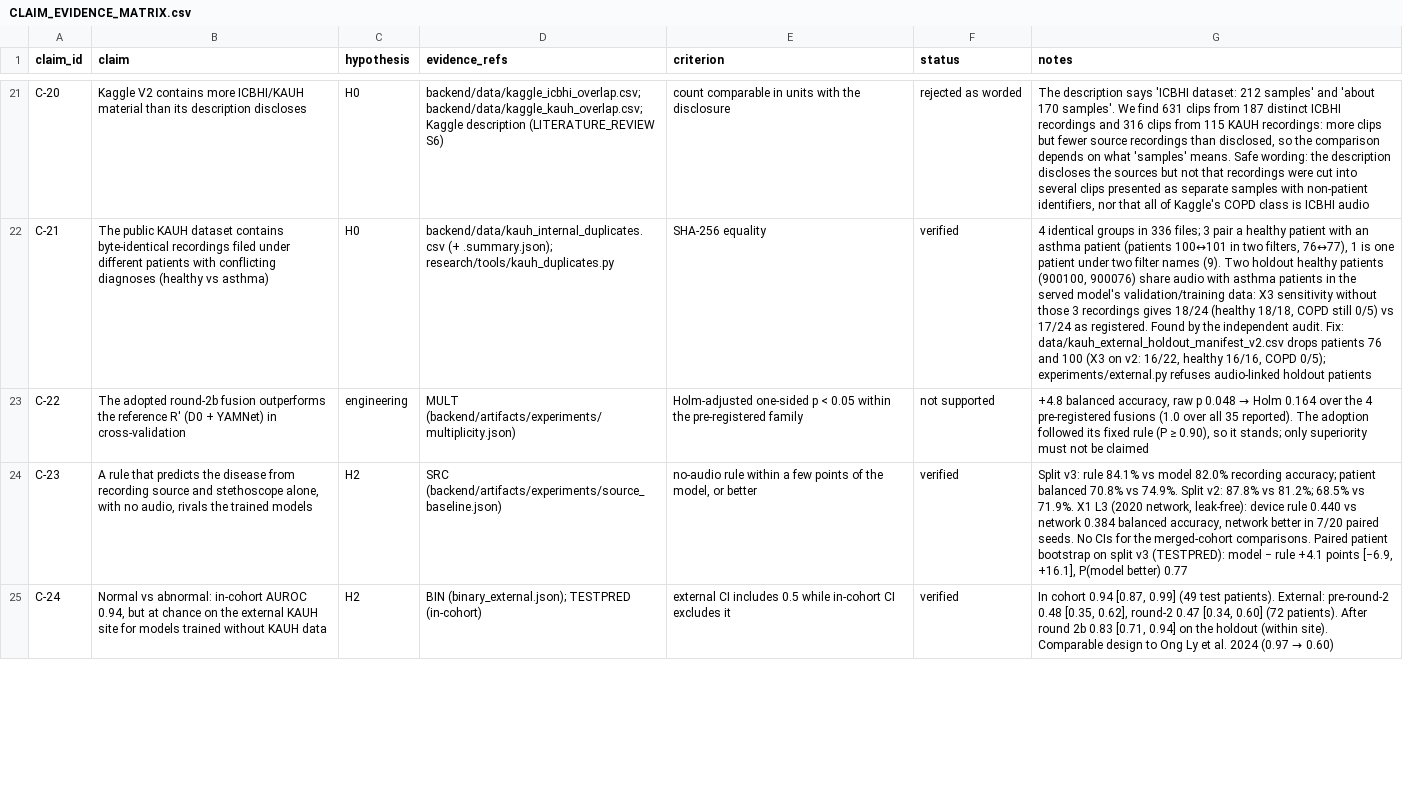
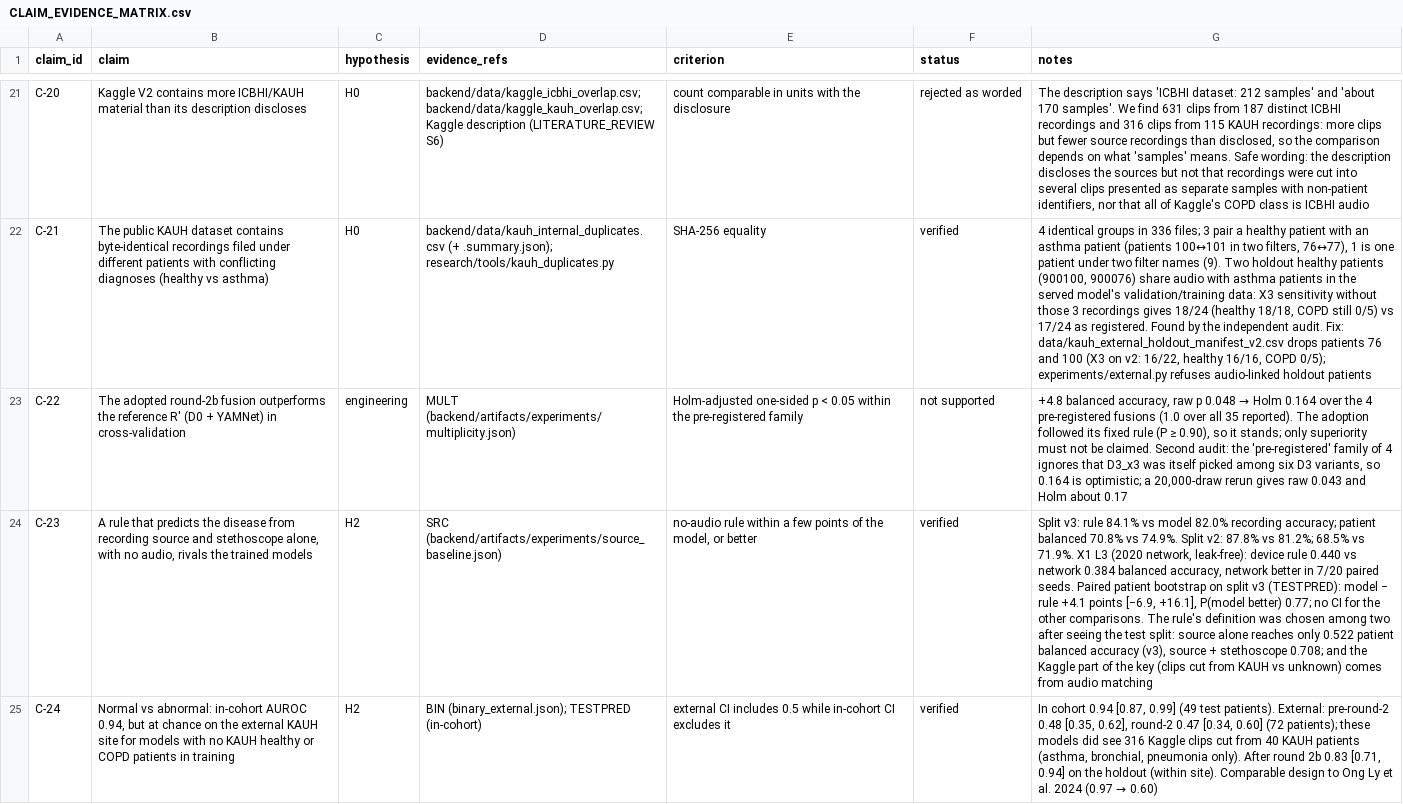
Before and after one commit to Oreniscool/Respiratory-diseases-recognition-through-respiratory-sound-with-the-help-of-deep-neural-network, a CSV file: research/CLAIM_EVIDENCE_MATRIX.csv, drawn as a sheet; only a part is shown, gaps mark what is left out; the diff covers the shown part only; the diff names each change by its address in the sheet, - before the commit and + after, or states it on an @@ line.

```diff
--- a/research/CLAIM_EVIDENCE_MATRIX.csv
+++ b/research/CLAIM_EVIDENCE_MATRIX.csv
-G23 (notes): …not be claimed
+G23 (notes): …not be claimed. Second audit: the 'pre-registered' family of 4 ignores that D3_x3 was itself picked among six D3 variants, so 0.164 is optimistic; a 20,000-draw rerun gives raw 0.043 and Holm about 0.17
-G24 (notes): …paired seeds. No CIs for the merged-cohort comparisons. Paired patient bootstrap on split v3 (TESTPRED): model − rule +4.1 points [−6.9, +16.1], P(model better) 0.77
+G24 (notes): …paired seeds. Paired patient bootstrap on split v3 (TESTPRED): model − rule +4.1 points [−6.9, +16.1], P(model better) 0.77; no CI for the other comparisons. The rule's definition was chosen among two after seeing the test split: source alone reaches only 0.522 patient balanced accuracy (v3), source + stethoscope 0.708; and the Kaggle part of the key (clips cut from KAUH vs unknown) comes from audio matching
-B25 (claim): …for models trained without KAUH data
+B25 (claim): …for models with no KAUH healthy or COPD patients in training
-G25 (notes): …0.60] (72 patients). After round…
+G25 (notes): …0.60] (72 patients); these models did see 316 Kaggle clips cut from 40 KAUH patients (asthma, bronchial, pneumonia only). After round…
```
Also changed, not shown: 1 added row and 14 edited cells elsewhere in this file, research/EXPERIMENT_LEDGER.csv, research/RELEASE_MANIFEST.csv, 32 other files.
